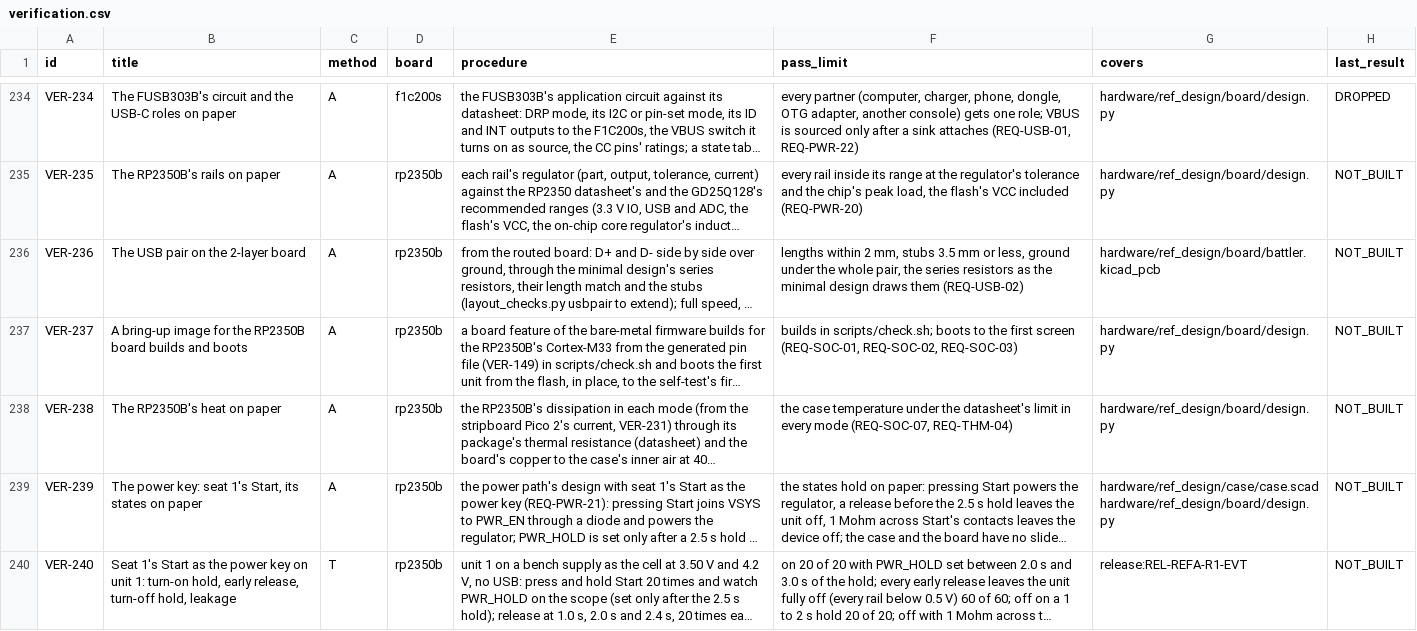
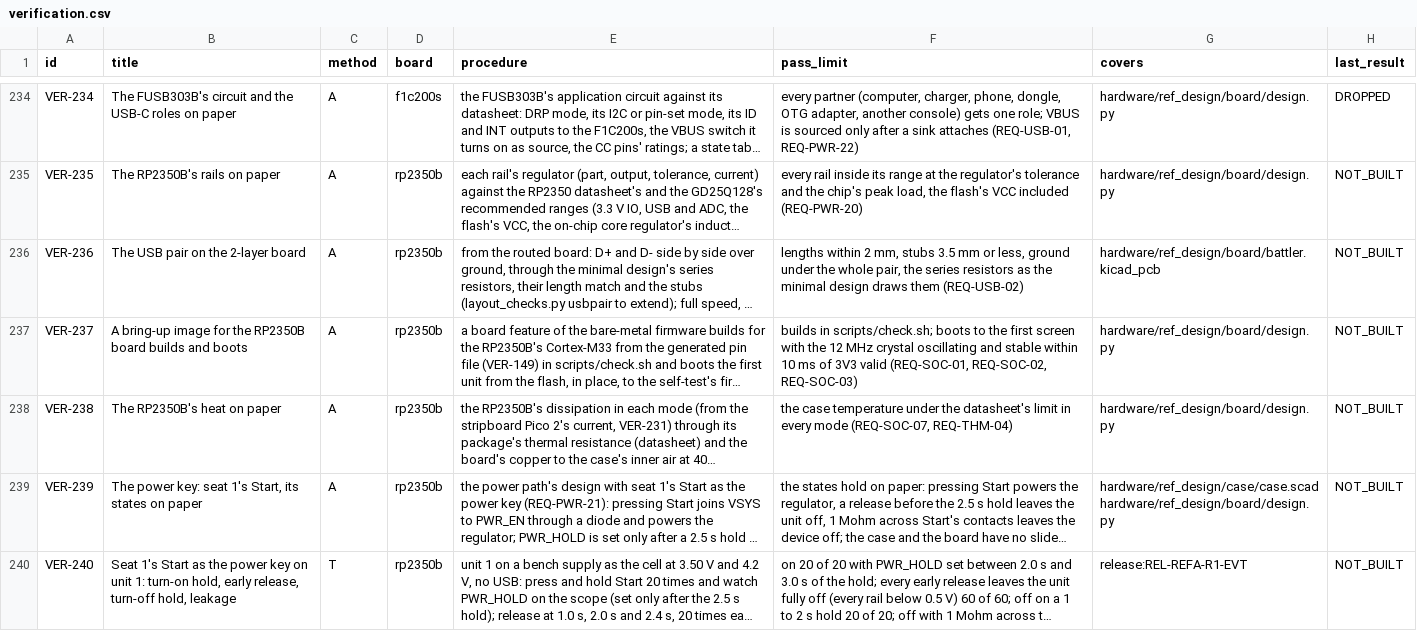
Before and after one commit to alex-berliner/mega_blastoise, a CSV file: hardware/vv/verification.csv, drawn as a sheet; only a part is shown, gaps mark what is left out; long unchanged cells end in …; the diff covers the shown part only; the diff names each change by its address in the sheet, - before the commit and + after, or states it on an @@ line.

```diff
--- a/hardware/vv/verification.csv
+++ b/hardware/vv/verification.csv
-F237 (pass_limit): …first screen (REQ-SOC-01, REQ-SOC-02,…
+F237 (pass_limit): …first screen with the 12 MHz crystal oscillating and stable within 10 ms of 3V3 valid (REQ-SOC-01, REQ-SOC-02,…
```
Also changed, not shown: 14 edited cells elsewhere in this file, 7 other files.
